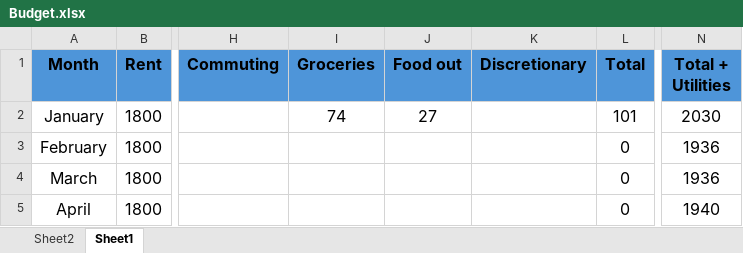
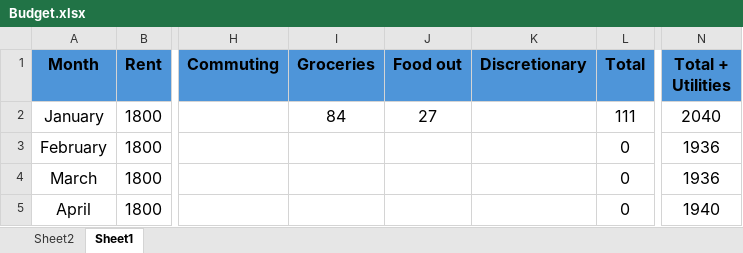
Before and after one commit to Krzysztof620/Budget, an Excel workbook: Budget.xlsx, sheet Sheet1, drawn as a sheet; only a part is shown, gaps mark what is left out; values as stored, in another font and other column widths than the file's, no borders; the diff names each change by its address in the sheet, - before the commit and + after, or states it on an @@ line.

Commit message:
6th Jan 2026 - Sainsbury's

```diff
--- a/Budget.xlsx (sheet Sheet1)
+++ b/Budget.xlsx (sheet Sheet1)
-I2 (Groceries): 74
+I2 (Groceries): 84
-L2 (Total): 101
+L2 (Total): 111
-N2 (Total + Utilities): 2030
+N2 (Total + Utilities): 2040
```
